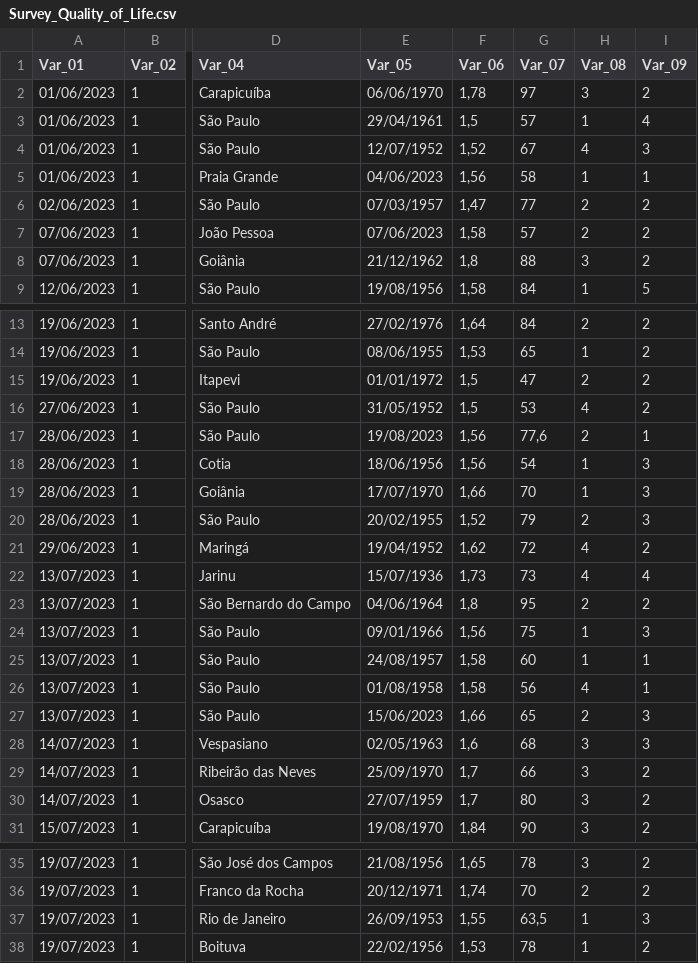
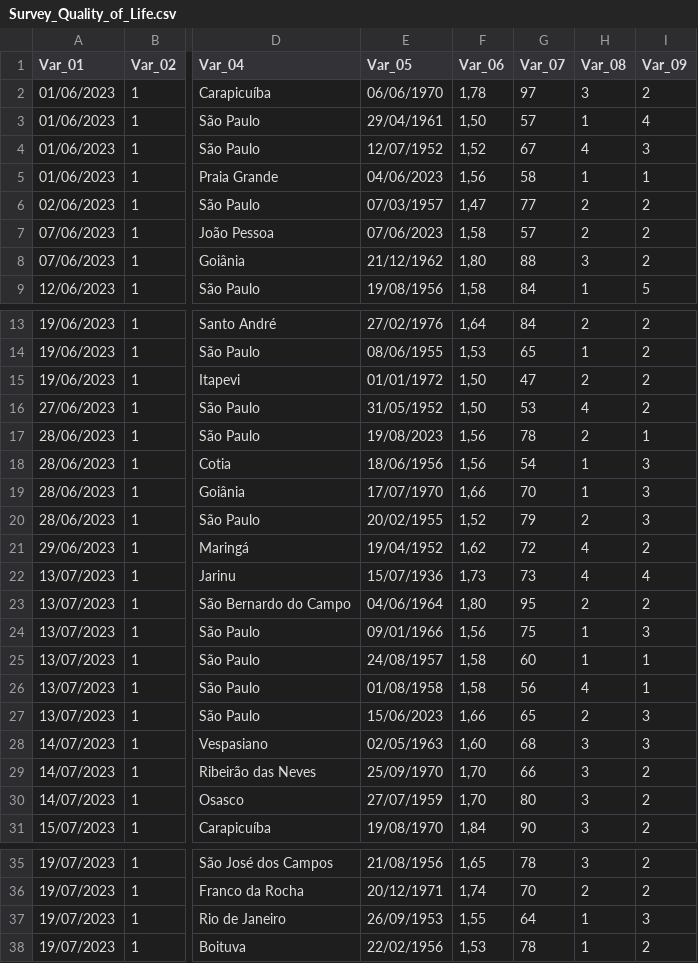
Before and after one commit to karinneregina/Research-on-quality-of-life-assessment, a CSV file: Datasets/Survey_Quality_of_Life.csv, drawn as a sheet; only a part is shown, gaps mark what is left out; the diff covers the shown part only; the diff names each change by its address in the sheet, - before the commit and + after, or states it on an @@ line.

Commit message:
Add files via upload

```diff
--- a/Datasets/Survey_Quality_of_Life.csv
+++ b/Datasets/Survey_Quality_of_Life.csv
-F3 (Var_06): 1,5
+F3 (Var_06): 1,50
-F8 (Var_06): 1,8
+F8 (Var_06): 1,80
-F15:F16 (Var_06): 1,5
+F15:F16 (Var_06): 1,50
-G17 (Var_07): 77,6
+G17 (Var_07): 78
-F23 (Var_06): 1,8
+F23 (Var_06): 1,80
-F28 (Var_06): 1,6
+F28 (Var_06): 1,60
-F29:F30 (Var_06): 1,7
+F29:F30 (Var_06): 1,70
-G37 (Var_07): 63,5
+G37 (Var_07): 64
```
Also changed, not shown: 3 edited cells elsewhere in this file.
